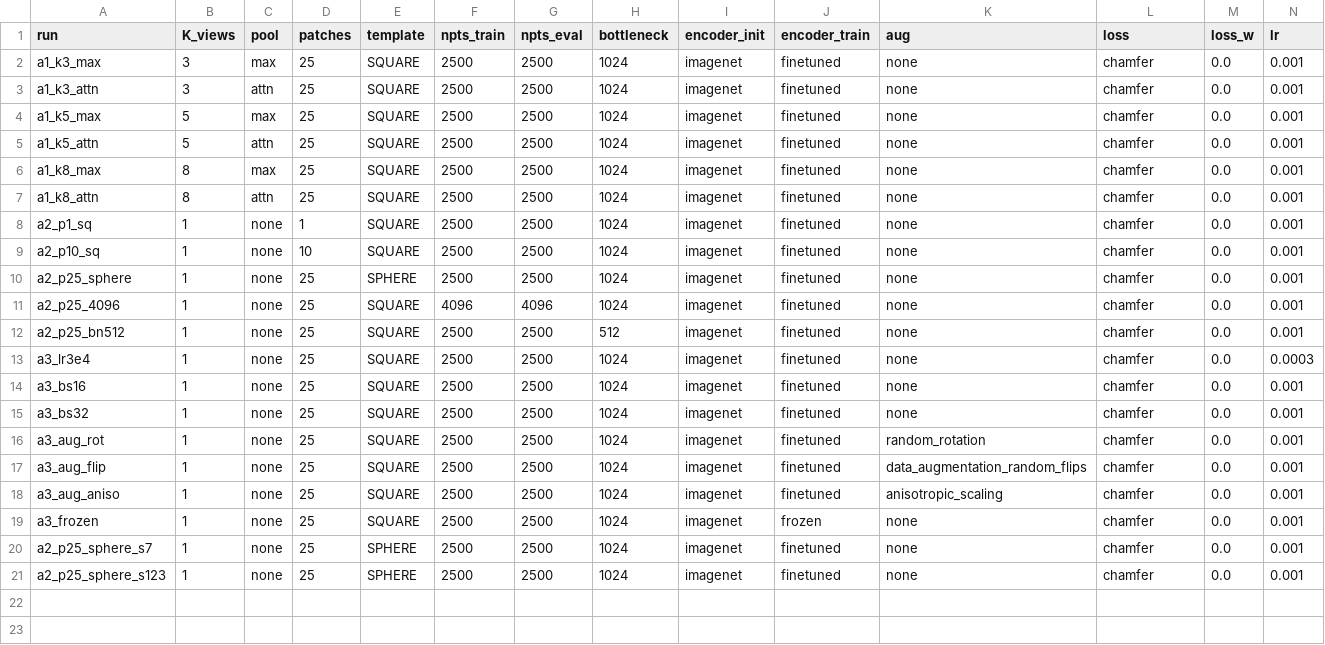
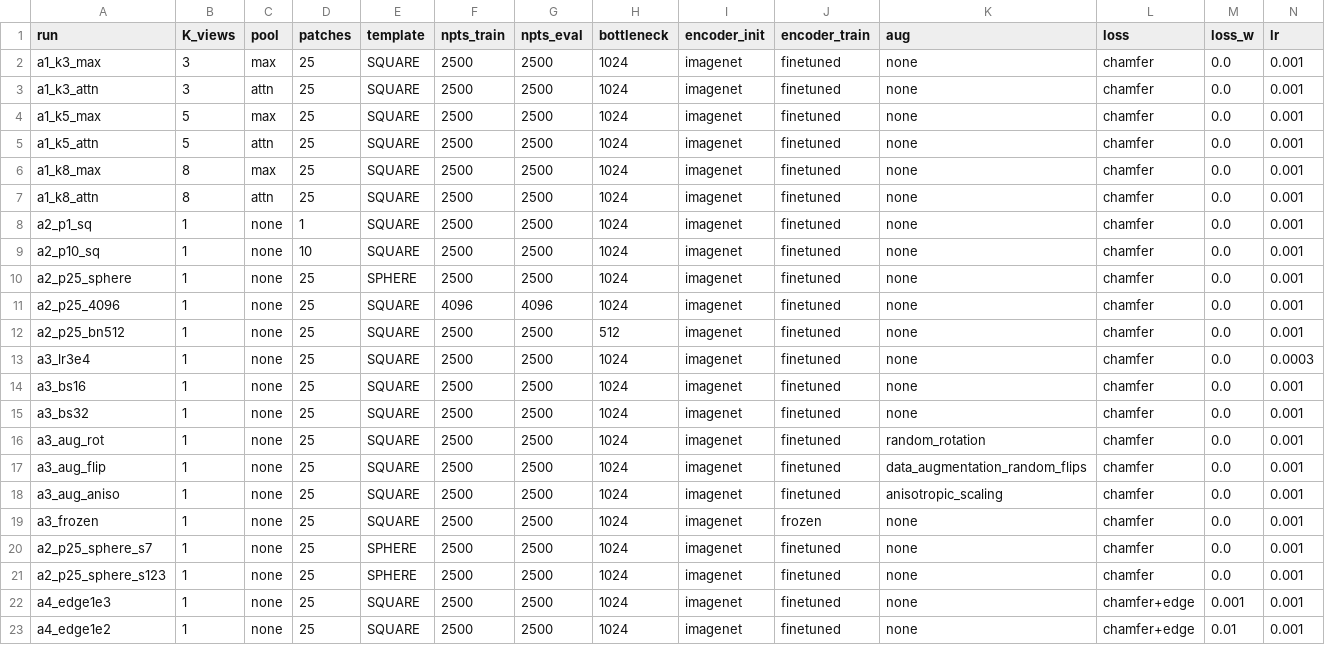
Before and after one commit to NoureldinAbdelrahman/home-omni3d, a CSV file: nesegemaa/ablation_atlasnet.csv, drawn as a sheet; only a part is shown; rows hold the shown columns only; the diff names each change by its address in the sheet, - before the commit and + after, or states it on an @@ line.

Commit message:
Sampler fix + A4/pointer rerun results (queue swept Phase P meanwhile)
- pointe sampler: explicit per-stage sequences (single-stage 1024-pt
  calls asserted before); p2_1k + p2_g3.0_s012_1k recovered
- A4 reruns with corrected loss: edge1e-3 best_ch 0.0450, edge1e-2 0.0670
  (regularization neutral-to-negative); FAILED rows replaced

```diff
--- a/nesegemaa/ablation_atlasnet.csv
+++ b/nesegemaa/ablation_atlasnet.csv
+row 22: a4_edge1e3 | 1 | none | 25 | SQUARE | 2500 | 2500 | 1024 | imagenet | finetuned | none | chamfer+edge | 0.001 | 0.001
+row 23: a4_edge1e2 | 1 | none | 25 | SQUARE | 2500 | 2500 | 1024 | imagenet | finetuned | none | chamfer+edge | 0.01 | 0.001
```
Also changed, not shown: 59 other files.
